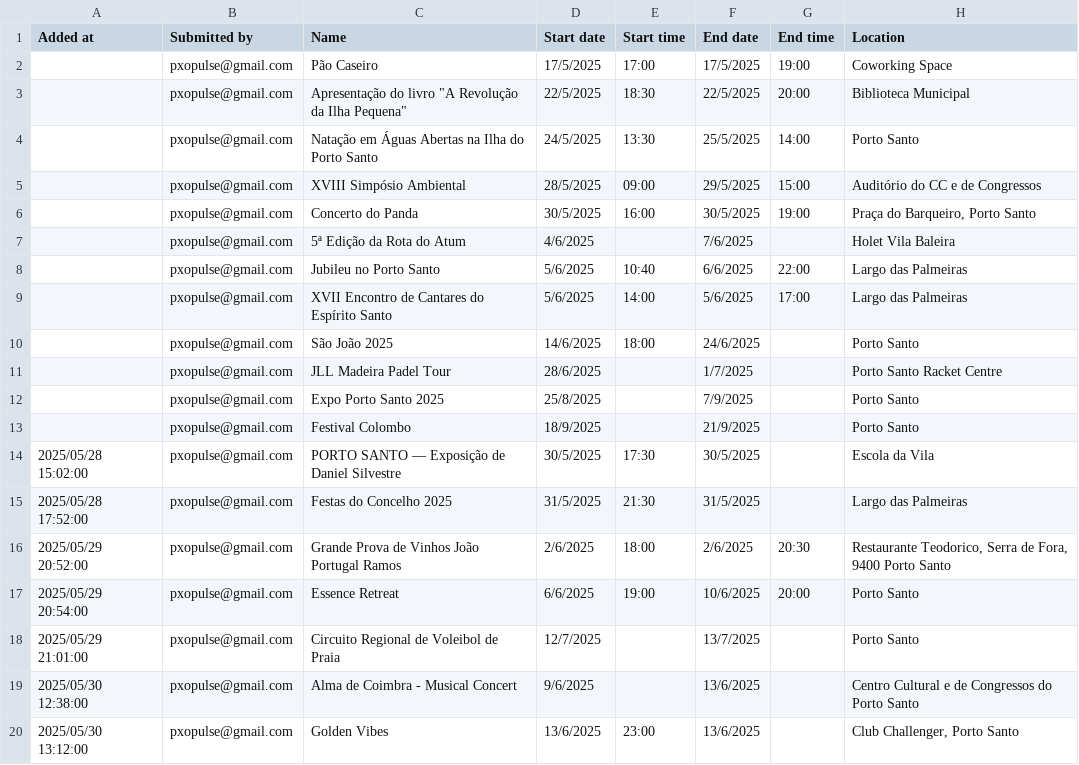
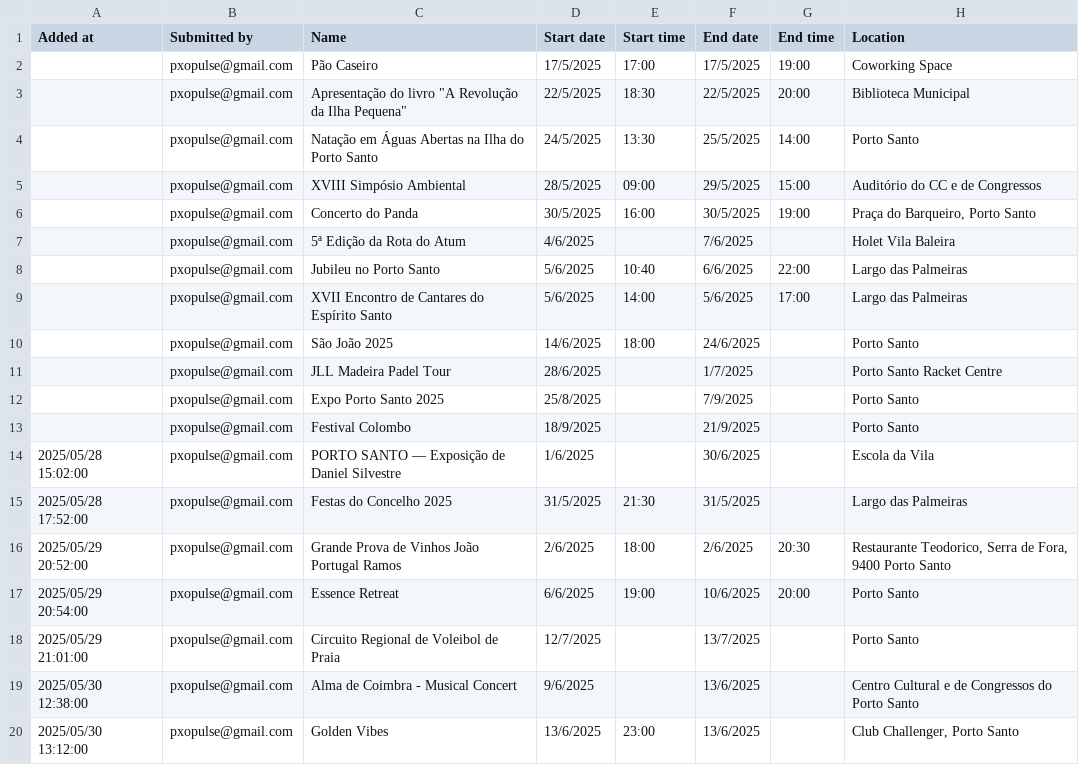
Before and after one commit to zewelor/ps_events, a CSV file: events.csv, drawn as a sheet; only a part is shown; the diff names each change by its address in the sheet, - before the commit and + after, or states it on an @@ line.

```diff
--- a/events.csv
+++ b/events.csv
-D14 (Start date): 30/5/2025
+D14 (Start date): 1/6/2025
-E14 (Start time): 17:30
+E14 (Start time): (empty)
-F14 (End date): 30/5/2025
+F14 (End date): 30/6/2025
```
